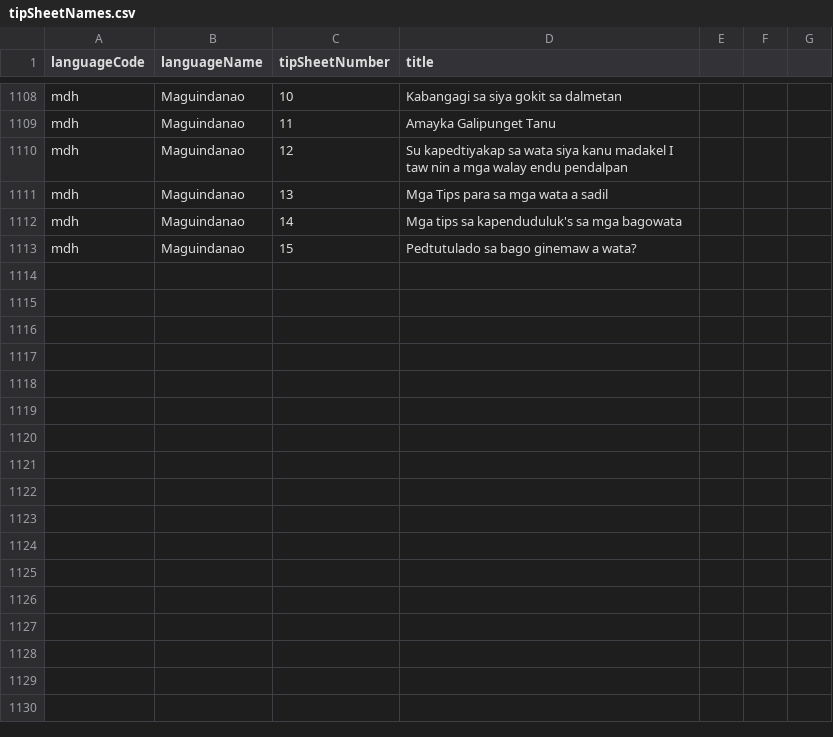
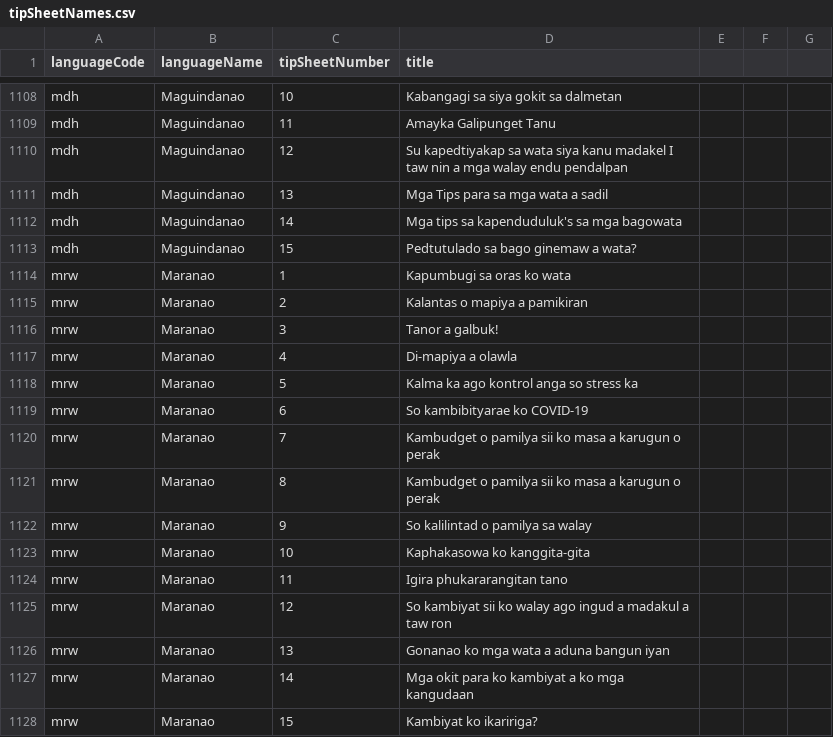
Before and after one commit to sylviawakoli/covid-parenting-website, a CSV file: src/assets/tip_sheets/tipSheetNames.csv, drawn as a sheet; only a part is shown, gaps mark what is left out; the diff names each change by its address in the sheet, - before the commit and + after, or states it on an @@ line.

Commit message:
adding mrw on the list

```diff
--- a/src/assets/tip_sheets/tipSheetNames.csv
+++ b/src/assets/tip_sheets/tipSheetNames.csv
+row 1114: mrw | Maranao | 1 | Kapumbugi sa oras ko wata
+row 1115: mrw | Maranao | 2 | Kalantas o mapiya a pamikiran
+row 1116: mrw | Maranao | 3 | Tanor a galbuk!
+row 1117: mrw | Maranao | 4 | Di-mapiya a olawla
+row 1118: mrw | Maranao | 5 | Kalma ka ago kontrol anga so stress ka
+row 1119: mrw | Maranao | 6 | So kambibityarae ko COVID-19
+row 1120: mrw | Maranao | 7 | Kambudget o pamilya sii ko masa a karugun o perak
+row 1121: mrw | Maranao | 8 | Kambudget o pamilya sii ko masa a karugun o perak
+row 1122: mrw | Maranao | 9 | So kalilintad o pamilya sa walay
+row 1123: mrw | Maranao | 10 | Kaphakasowa ko kanggita-gita
+row 1124: mrw | Maranao | 11 | Igira phukararangitan tano
+row 1125: mrw | Maranao | 12 | So kambiyat sii ko walay ago ingud a madakul a taw ron
+row 1126: mrw | Maranao | 13 | Gonanao ko mga wata a aduna bangun iyan
+row 1127: mrw | Maranao | 14 | Mga okit para ko kambiyat a ko mga kangudaan
+row 1128: mrw | Maranao | 15 | Kambiyat ko ikaririga?
```
